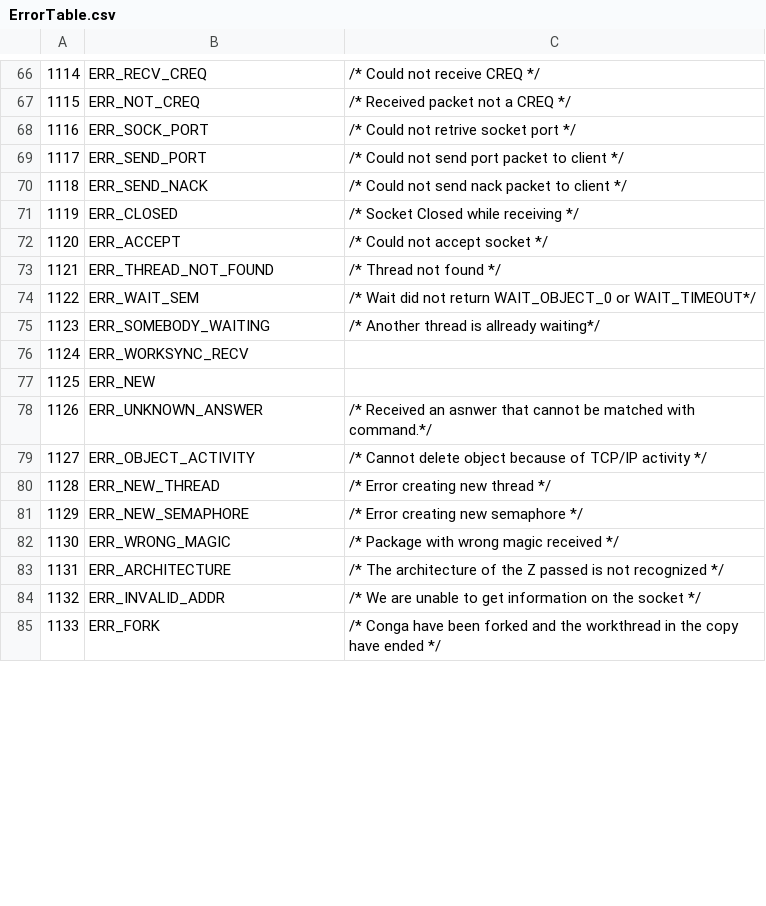
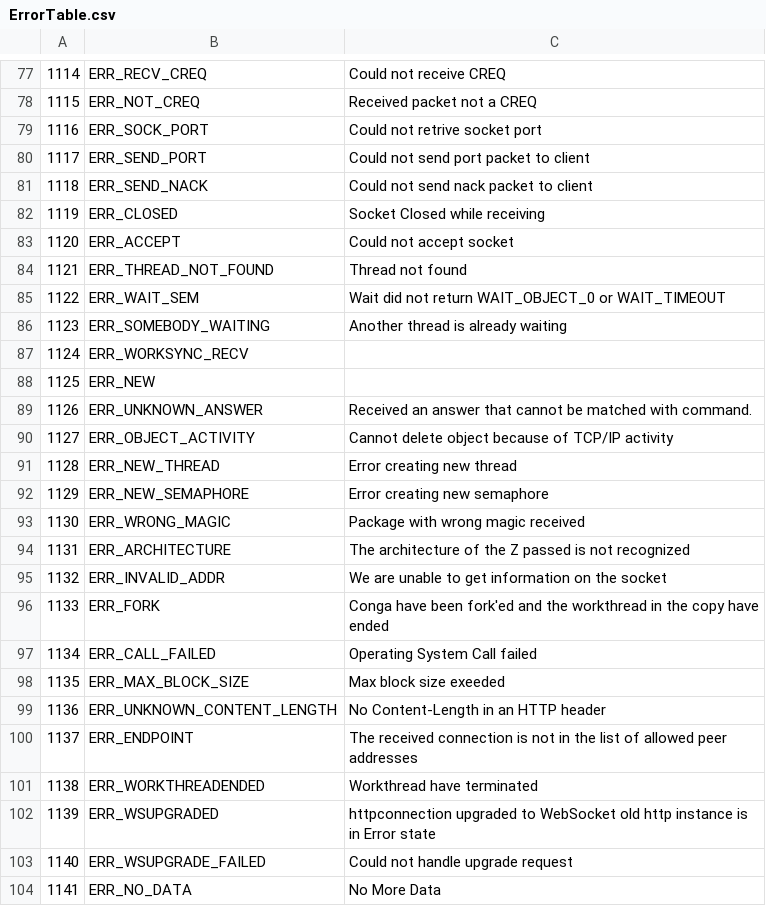
Before and after one commit to Dyalog/APLToolsWIP, a CSV file: CONGA/Common/ErrorTable.csv, drawn as a sheet; only a part is shown, gaps mark what is left out; the diff covers the shown part only.

Commit message:
First tests working with both the old v2 DRC namespace and the new Conga namespace

```diff
--- a/CONGA/Common/ErrorTable.csv
+++ b/CONGA/Common/ErrorTable.csv
@@ -66,20 +77,28 @@
-1114,ERR_RECV_CREQ,/* Could not receive CREQ */
-1115,ERR_NOT_CREQ,/* Received packet not a CREQ */
-1116,ERR_SOCK_PORT,/* Could not retrive socket port */
-1117,ERR_SEND_PORT,/* Could not send port packet to client */
-1118,ERR_SEND_NACK,/* Could not send nack packet to client */
-1119,ERR_CLOSED,/* Socket Closed while receiving */
-1120,ERR_ACCEPT,/* Could not accept socket  */
-1121,ERR_THREAD_NOT_FOUND,/* Thread not found */
-1122,ERR_WAIT_SEM,/* Wait did not return WAIT_OBJECT_0 or WAIT_TIMEOUT*/
-1123,ERR_SOMEBODY_WAITING,/* Another thread is allready waiting*/
+1114,ERR_RECV_CREQ, Could not receive CREQ
+1115,ERR_NOT_CREQ, Received packet not a CREQ
+1116,ERR_SOCK_PORT, Could not retrive socket port
+1117,ERR_SEND_PORT, Could not send port packet to client
+1118,ERR_SEND_NACK, Could not send nack packet to client
+1119,ERR_CLOSED, Socket Closed while receiving
+1120,ERR_ACCEPT, Could not accept socket
+1121,ERR_THREAD_NOT_FOUND, Thread not found
+1122,ERR_WAIT_SEM, Wait did not return WAIT_OBJECT_0 or WAIT_TIMEOUT
+1123,ERR_SOMEBODY_WAITING, Another thread is already waiting
 1124,ERR_WORKSYNC_RECV,
 1125,ERR_NEW,
-1126,ERR_UNKNOWN_ANSWER,/* Received an asnwer that cannot be matched with command.*/
-1127,ERR_OBJECT_ACTIVITY,/* Cannot delete object because of TCP/IP activity */
-1128,ERR_NEW_THREAD,/* Error creating new thread */
-1129,ERR_NEW_SEMAPHORE,/* Error creating new semaphore */
-1130,ERR_WRONG_MAGIC,/* Package with wrong magic received */
-1131,ERR_ARCHITECTURE,/* The architecture of the Z passed is not recognized */
-1132,ERR_INVALID_ADDR,/* We are unable to get information on the socket */
-1133,ERR_FORK,/* Conga have been forked and the workthread in the copy have ended */
+1126,ERR_UNKNOWN_ANSWER, Received an answer that cannot be matched with command.
+1127,ERR_OBJECT_ACTIVITY, Cannot delete object because of TCP/IP activity
+1128,ERR_NEW_THREAD, Error creating new thread
+1129,ERR_NEW_SEMAPHORE, Error creating new semaphore
+1130,ERR_WRONG_MAGIC, Package with wrong magic received
+1131,ERR_ARCHITECTURE, The architecture of the Z passed is not recognized
+1132,ERR_INVALID_ADDR, We are unable to get information on the socket
+1133,ERR_FORK, Conga have been fork'ed and the workthread in the copy have ended
+1134,ERR_CALL_FAILED, Operating System Call failed
+1135,ERR_MAX_BLOCK_SIZE, Max block size exeeded
+1136,ERR_UNKNOWN_CONTENT_LENGTH, No Content-Length in an HTTP header
+1137,ERR_ENDPOINT, The received connection is not in the list of allowed peer addresses
+1138,ERR_WORKTHREADENDED, Workthread have terminated
+1139,ERR_WSUPGRADED, httpconnection upgraded to WebSocket old http instance is in Error state
+1140,ERR_WSUPGRADE_FAILED, Could not handle upgrade request
+1141,ERR_NO_DATA, No More Data
```
Also changed, not shown: 23 added rows, 5 removed rows and 23 edited cells elsewhere in this file, 40 other files.
